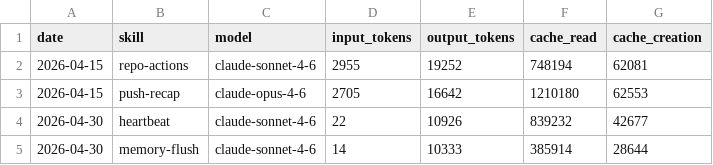
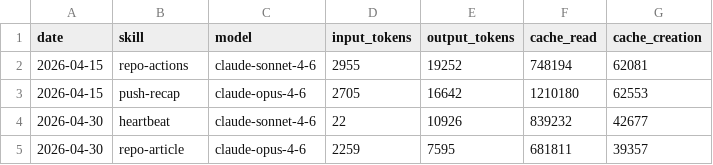
Before and after one commit to AITOBIAS04/miroshark-aeon, a CSV file: memory/token-usage.csv, drawn as a sheet; removed rows and columns are numbered as before the commit, all else as after; the diff names each change by its address in the sheet, - before the commit and + after, or states it on an @@ line.

Commit message:
chore(repo-article): auto-commit 2026-04-30

```diff
--- a/memory/token-usage.csv
+++ b/memory/token-usage.csv
-row 5: 2026-04-30 | memory-flush | claude-sonnet-4-6 | 14 | 10333 | 385914 | 28644
+row 5: 2026-04-30 | repo-article | claude-opus-4-6 | 2259 | 7595 | 681811 | 39357
```
Also changed, not shown: 5 other files.
